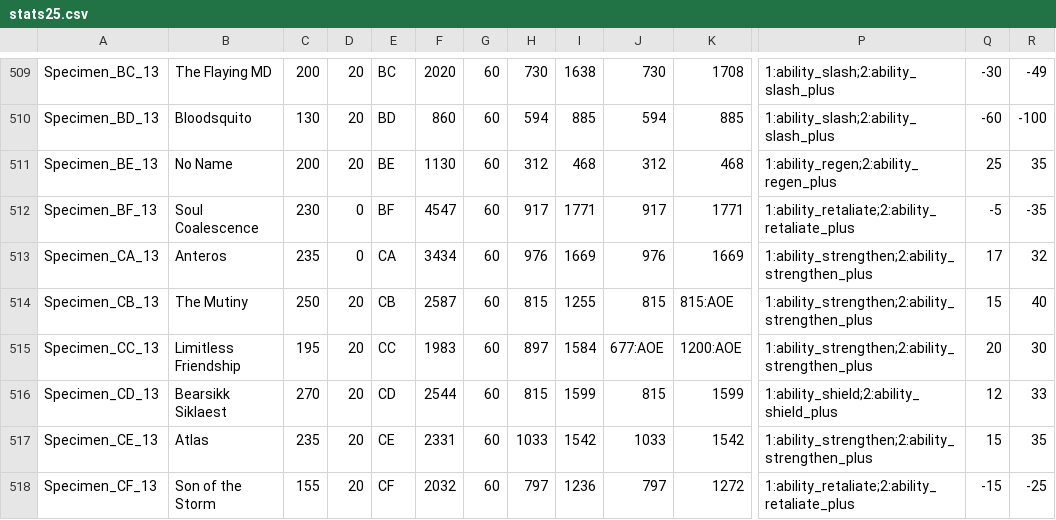
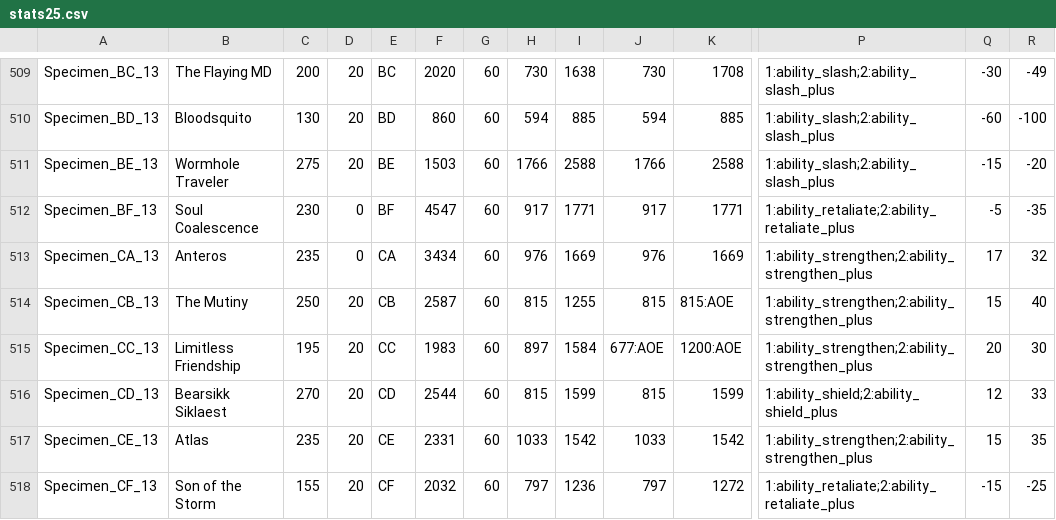
Before and after one commit to DustinSalinas/stats25, a CSV file: stats25.csv, drawn as a sheet; only a part is shown, gaps mark what is left out; the diff names each change by its address in the sheet, - before the commit and + after, or states it on an @@ line.

```diff
--- a/stats25.csv
+++ b/stats25.csv
-B511: No Name
+B511: Wormhole Traveler
-C511: 200
+C511: 275
-F511: 1130
+F511: 1503
-H511: 312
+H511: 1766
-I511: 468
+I511: 2588
-J511: 312
+J511: 1766
-K511: 468
+K511: 2588
-P511: 1:ability_regen;2:ability_regen_plus
+P511: 1:ability_slash;2:ability_slash_plus
-Q511: 25
+Q511: -15
-R511: 35
+R511: -20
```
